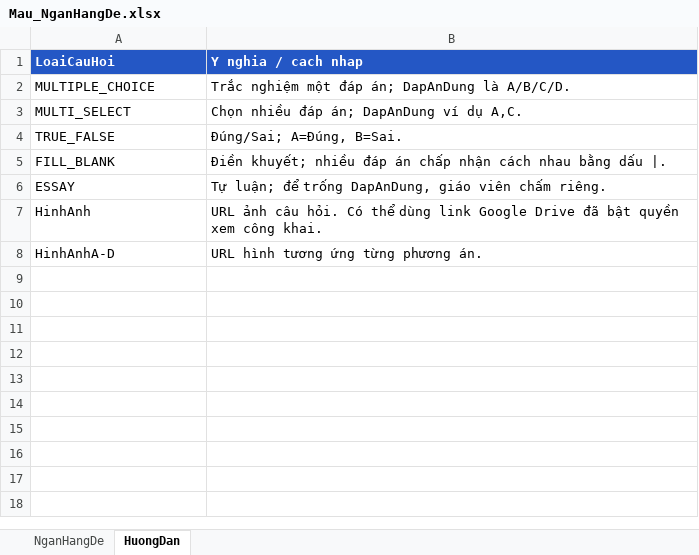
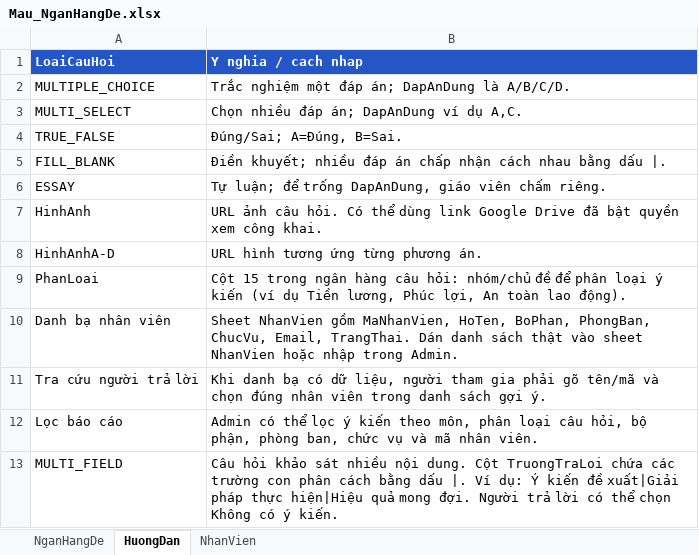
Before and after one commit to elbalosnocni/bank, an Excel workbook: Mau_NganHangDe.xlsx, sheet HuongDan, drawn as a sheet; values as stored, in another font and other column widths than the file's, no borders; the diff names each change by its address in the sheet, - before the commit and + after, or states it on an @@ line.

```diff
--- a/Mau_NganHangDe.xlsx (sheet HuongDan)
+++ b/Mau_NganHangDe.xlsx (sheet HuongDan)
+sheet tab: NhanVien
+row 9: PhanLoai | Cột 15 trong ngân hàng câu hỏi: nhóm/chủ đề để phân loại ý kiến (ví dụ Tiền lương, Phúc lợi, An toàn lao động).
+row 10: Danh bạ nhân viên | Sheet NhanVien gồm MaNhanVien, HoTen, BoPhan, PhongBan, ChucVu, Email, TrangThai. Dán danh sách thật vào sheet NhanVien hoặc nhập trong Admin.
+row 11: Tra cứu người trả lời | Khi danh bạ có dữ liệu, người tham gia phải gõ tên/mã và chọn đúng nhân viên trong danh sách gợi ý.
+row 12: Lọc báo cáo | Admin có thể lọc ý kiến theo môn, phân loại câu hỏi, bộ phận, phòng ban, chức vụ và mã nhân viên.
+row 13: MULTI_FIELD | Câu hỏi khảo sát nhiều nội dung. Cột TruongTraLoi chứa các trường con phân cách bằng dấu |. Ví dụ: Ý kiến đề xuất|Giải pháp thực hiện|Hiệu quả mong đợi. Người trả lời có thể chọn Không có ý kiến.
```
Also changed, not shown: sheet NganHangDe, 4 other files.
